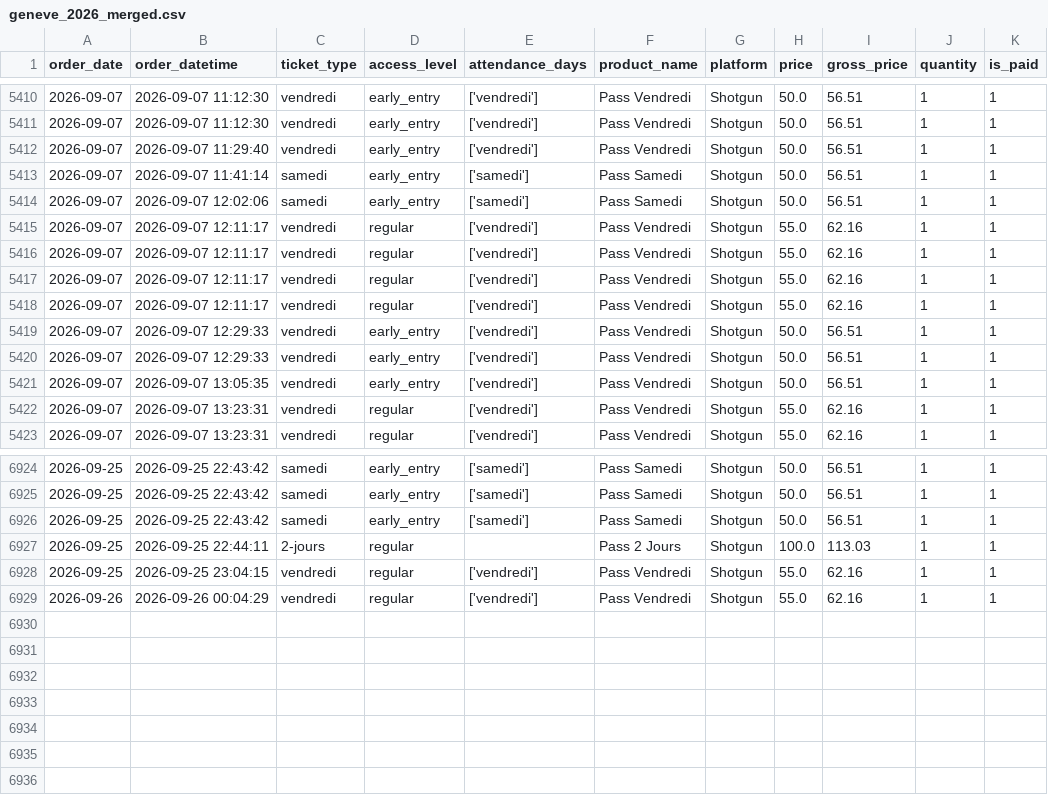
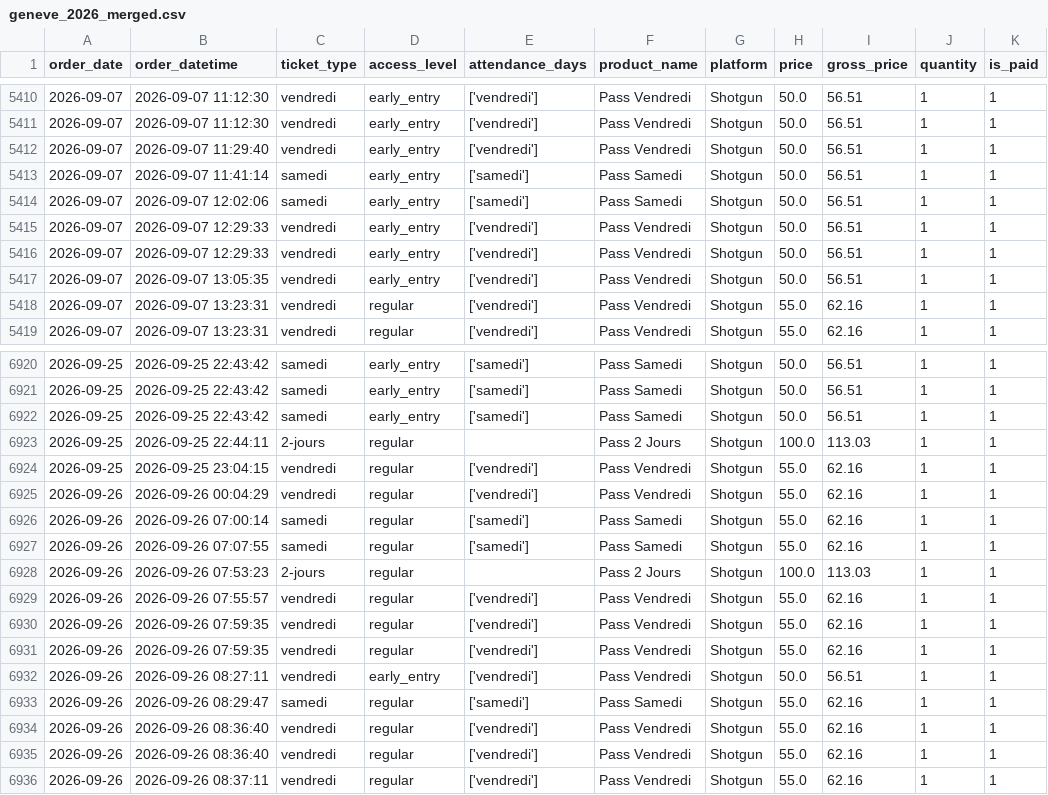
Before and after one commit to studio-ai2k/ticketing_api, a CSV file: data/geneve_2026_merged.csv, drawn as a sheet; only a part is shown, gaps mark what is left out.

```diff
--- a/data/geneve_2026_merged.csv
+++ b/data/geneve_2026_merged.csv
@@ -5414,6 +5414,2 @@ order_date,order_datetime,ticket_type,access_level,attendance_days,product_name,
 2026-09-07,2026-09-07 12:02:06,samedi,early_entry,['samedi'],Pass Samedi,Shotgun,50.0,56.51,1,1
-2026-09-07,2026-09-07 12:11:17,vendredi,regular,['vendredi'],Pass Vendredi,Shotgun,55.0,62.16,1,1
-2026-09-07,2026-09-07 12:11:17,vendredi,regular,['vendredi'],Pass Vendredi,Shotgun,55.0,62.16,1,1
-2026-09-07,2026-09-07 12:11:17,vendredi,regular,['vendredi'],Pass Vendredi,Shotgun,55.0,62.16,1,1
-2026-09-07,2026-09-07 12:11:17,vendredi,regular,['vendredi'],Pass Vendredi,Shotgun,55.0,62.16,1,1
 2026-09-07,2026-09-07 12:29:33,vendredi,early_entry,['vendredi'],Pass Vendredi,Shotgun,50.0,56.51,1,1
@@ -6929 +6925,12 @@ order_date,order_datetime,ticket_type,access_level,attendance_days,product_name,
 2026-09-26,2026-09-26 00:04:29,vendredi,regular,['vendredi'],Pass Vendredi,Shotgun,55.0,62.16,1,1
+2026-09-26,2026-09-26 07:00:14,samedi,regular,['samedi'],Pass Samedi,Shotgun,55.0,62.16,1,1
+2026-09-26,2026-09-26 07:07:55,samedi,regular,['samedi'],Pass Samedi,Shotgun,55.0,62.16,1,1
+2026-09-26,2026-09-26 07:53:23,2-jours,regular,,Pass 2 Jours,Shotgun,100.0,113.03,1,1
+2026-09-26,2026-09-26 07:55:57,vendredi,regular,['vendredi'],Pass Vendredi,Shotgun,55.0,62.16,1,1
+2026-09-26,2026-09-26 07:59:35,vendredi,regular,['vendredi'],Pass Vendredi,Shotgun,55.0,62.16,1,1
+2026-09-26,2026-09-26 07:59:35,vendredi,regular,['vendredi'],Pass Vendredi,Shotgun,55.0,62.16,1,1
+2026-09-26,2026-09-26 08:27:11,vendredi,early_entry,['vendredi'],Pass Vendredi,Shotgun,50.0,56.51,1,1
+2026-09-26,2026-09-26 08:29:47,samedi,regular,['samedi'],Pass Samedi,Shotgun,55.0,62.16,1,1
+2026-09-26,2026-09-26 08:36:40,vendredi,regular,['vendredi'],Pass Vendredi,Shotgun,55.0,62.16,1,1
+2026-09-26,2026-09-26 08:36:40,vendredi,regular,['vendredi'],Pass Vendredi,Shotgun,55.0,62.16,1,1
+2026-09-26,2026-09-26 08:37:11,vendredi,regular,['vendredi'],Pass Vendredi,Shotgun,55.0,62.16,1,1
```
Also changed, not shown: data/rennes_2026_merged.csv, 9 other files.
